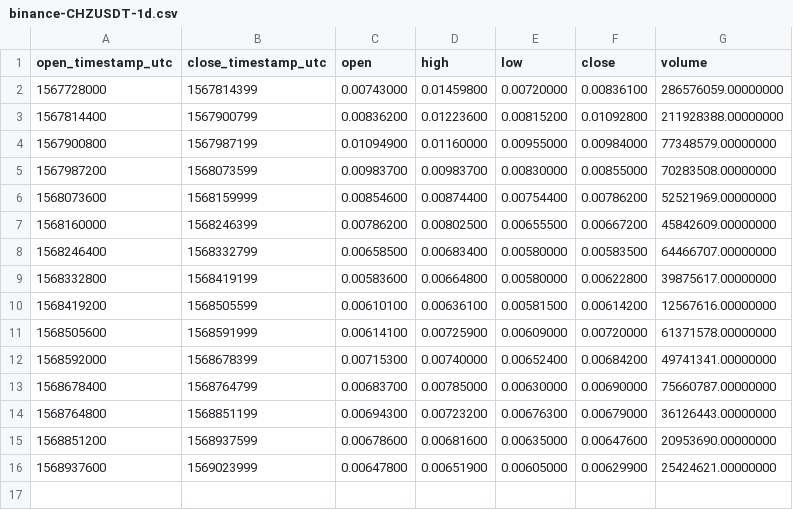
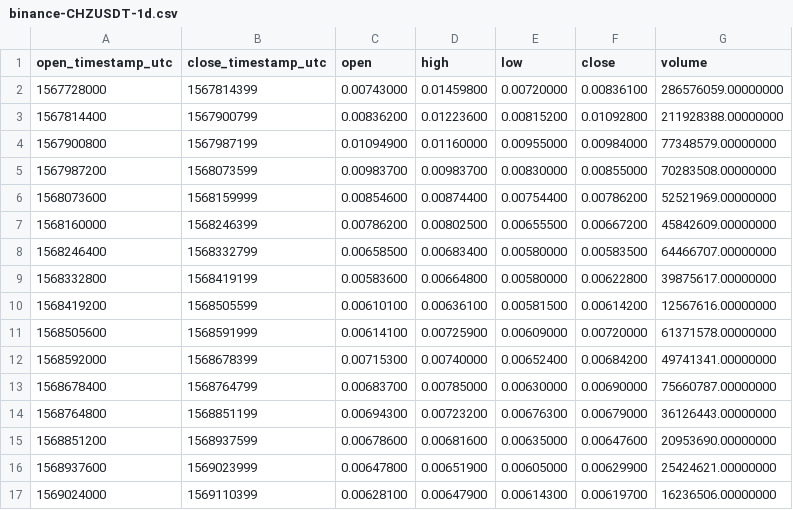
Before and after one commit to cryptobigbro/binance-CHZUSDT, a CSV file: binance-CHZUSDT-1d.csv, drawn as a sheet; the diff names each change by its address in the sheet, - before the commit and + after, or states it on an @@ line.

```diff
--- a/binance-CHZUSDT-1d.csv
+++ b/binance-CHZUSDT-1d.csv
+row 17: 1569024000 | 1569110399 | 0.00628100 | 0.00647900 | 0.00614300 | 0.00619700 | 16236506.00000000
```
Also changed, not shown: binance-CHZUSDT-1h.csv, 1 other file.
